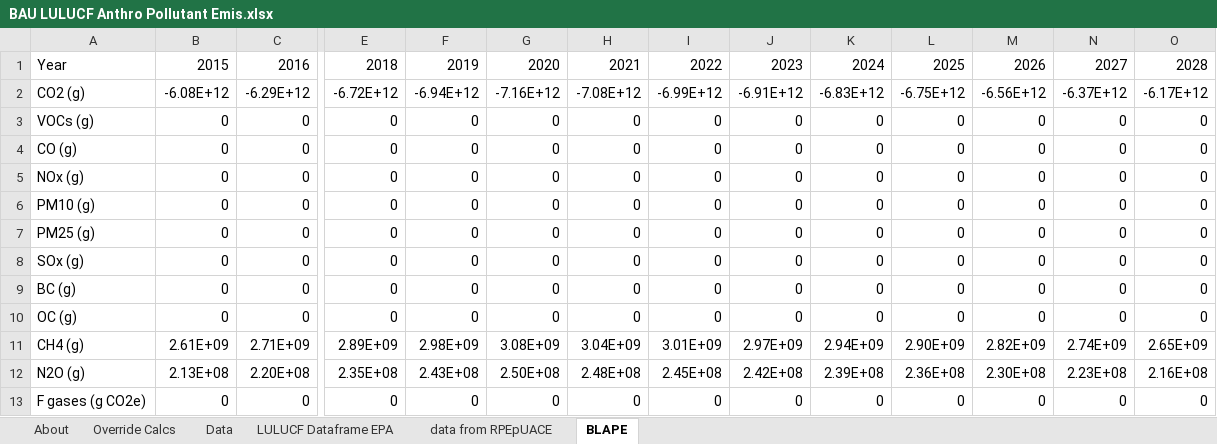
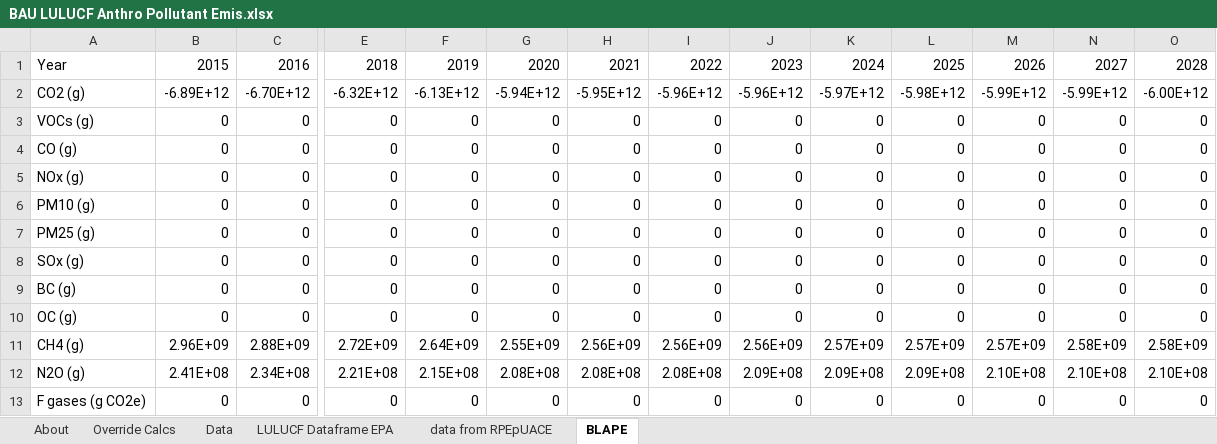
Before and after one commit to EnergyInnovation/eps-vermont, an Excel workbook: InputData/land/BLAPE/BAU LULUCF Anthro Pollutant Emis.xlsx, sheet BLAPE, drawn as a sheet; only a part is shown, gaps mark what is left out; values as stored, in another font and other column widths than the file's, no borders; the diff covers the shown part only; the diff names each change by its address in the sheet, - before the commit and + after, or states it on an @@ line.

```diff
--- a/InputData/land/BLAPE/BAU LULUCF Anthro Pollutant Emis.xlsx (sheet BLAPE)
+++ b/InputData/land/BLAPE/BAU LULUCF Anthro Pollutant Emis.xlsx (sheet BLAPE)
-B2: -6.08E+12
+B2: -6.89E+12
-C2: -6.29E+12
+C2: -6.70E+12
-E2: -6.72E+12
+E2: -6.32E+12
-F2: -6.94E+12
+F2: -6.13E+12
-G2: -7.16E+12
+G2: -5.94E+12
-H2: -7.08E+12
+H2: -5.95E+12
-I2: -6.99E+12
+I2: -5.96E+12
-J2: -6.91E+12
+J2: -5.96E+12
-K2: -6.83E+12
+K2: -5.97E+12
-L2: -6.75E+12
+L2: -5.98E+12
-M2: -6.56E+12
+M2: -5.99E+12
-N2: -6.37E+12
+N2: -5.99E+12
-O2: -6.17E+12
+O2: -6.00E+12
-B11: 2.61E+09
+B11: 2.96E+09
-C11: 2.71E+09
+C11: 2.88E+09
-E11: 2.89E+09
+E11: 2.72E+09
-F11: 2.98E+09
+F11: 2.64E+09
-G11: 3.08E+09
+G11: 2.55E+09
-H11: 3.04E+09
+H11: 2.56E+09
-I11: 3.01E+09
+I11: 2.56E+09
-J11: 2.97E+09
+J11: 2.56E+09
-K11: 2.94E+09
+K11: 2.57E+09
-L11: 2.90E+09
+L11: 2.57E+09
-M11: 2.82E+09
+M11: 2.57E+09
-N11: 2.74E+09
+N11: 2.58E+09
-O11: 2.65E+09
+O11: 2.58E+09
-B12: 2.13E+08
+B12: 2.41E+08
-C12: 2.20E+08
+C12: 2.34E+08
-E12: 2.35E+08
+E12: 2.21E+08
-F12: 2.43E+08
+F12: 2.15E+08
-G12: 2.50E+08
+G12: 2.08E+08
-H12: 2.48E+08
+H12: 2.08E+08
-I12: 2.45E+08
+I12: 2.08E+08
-J12: 2.42E+08
+J12: 2.09E+08
-K12: 2.39E+08
+K12: 2.09E+08
-L12: 2.36E+08
+L12: 2.09E+08
-M12: 2.30E+08
+M12: 2.10E+08
-N12: 2.23E+08
+N12: 2.10E+08
-O12: 2.16E+08
+O12: 2.10E+08
```
Also changed, not shown: 66 edited cells elsewhere in this sheet, sheet Data, sheet LULUCF Dataframe EPA, sheet Override Calcs, sheet About, formulas that keep their value, InputData/trans/BESP/BAU EV Subsidy Perc.xlsx, 17 other files.
